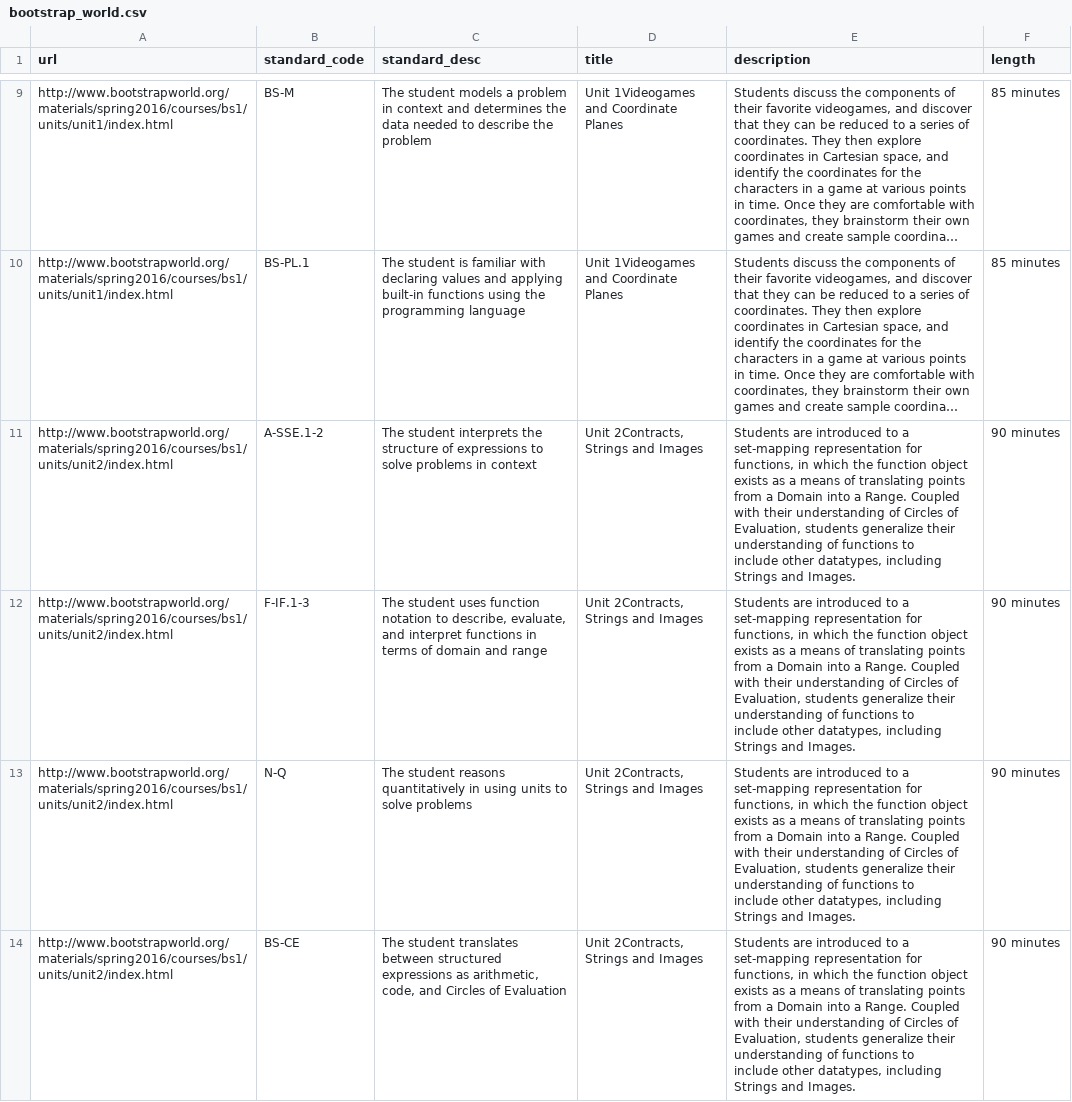
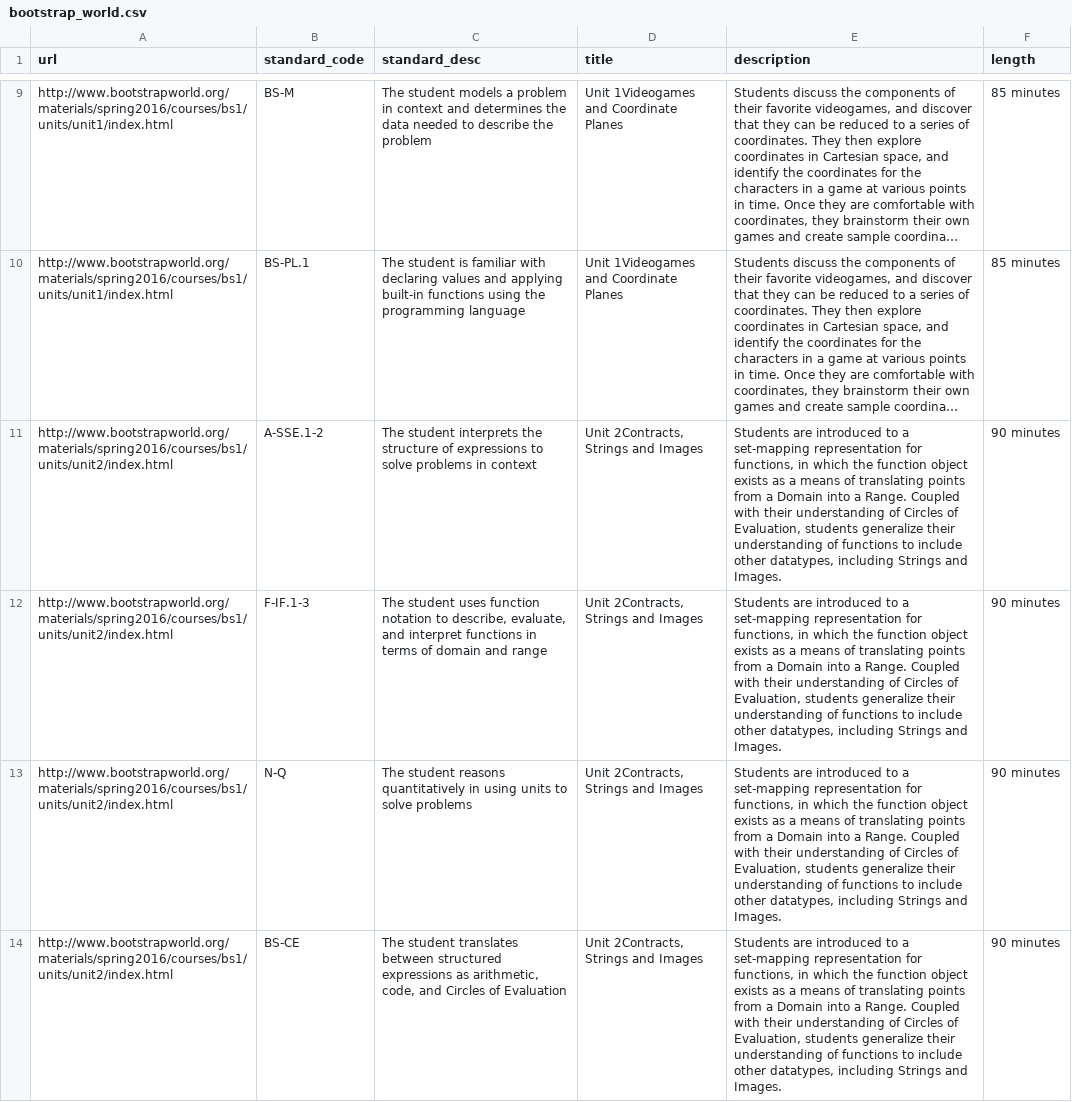
Before and after one commit to TeachTechTaskForce/edumap, a CSV file: data/curriculum/bootstrap/bootstrap_world.csv, drawn as a sheet; only a part is shown, gaps mark what is left out; long unchanged cells end in …; the diff covers the shown part only; the diff names each change by its address in the sheet, - before the commit and + after, or states it on an @@ line.

```diff
--- a/data/curriculum/bootstrap/bootstrap_world.csv
+++ b/data/curriculum/bootstrap/bootstrap_world.csv
-E11:E14 (description): …and Images.
+E11:E14 (description): …and Images.
```
Also changed, not shown: 3 edited cells elsewhere in this file, 1 other file.
